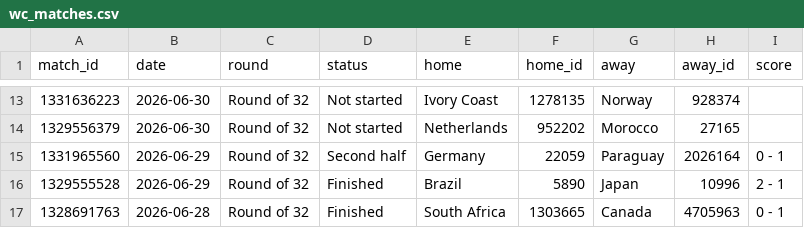
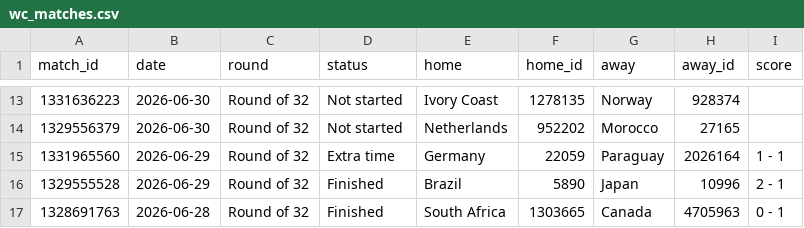
Before and after one commit to manuelcralves/WORLD-CUP-2026, a CSV file: api_cache/wc_matches.csv, drawn as a sheet; only a part is shown, gaps mark what is left out.

```diff
--- a/api_cache/wc_matches.csv
+++ b/api_cache/wc_matches.csv
@@ -14,3 +14,3 @@ match_id,date,round,status,home,home_id,away,away_id,score
 1329556379,2026-06-30,Round of 32,Not started,Netherlands,952202,Morocco,27165,
-1331965560,2026-06-29,Round of 32,Second half,Germany,22059,Paraguay,2026164,0 - 1
+1331965560,2026-06-29,Round of 32,Extra time,Germany,22059,Paraguay,2026164,1 - 1
 1329555528,2026-06-29,Round of 32,Finished,Brazil,5890,Japan,10996,2 - 1
```
Also changed, not shown: 1 other file.
